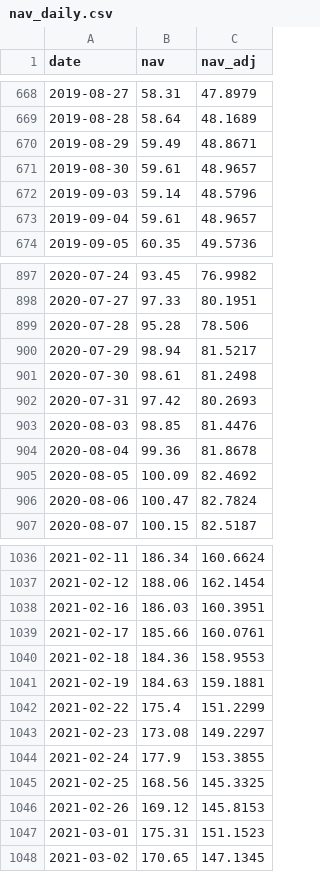
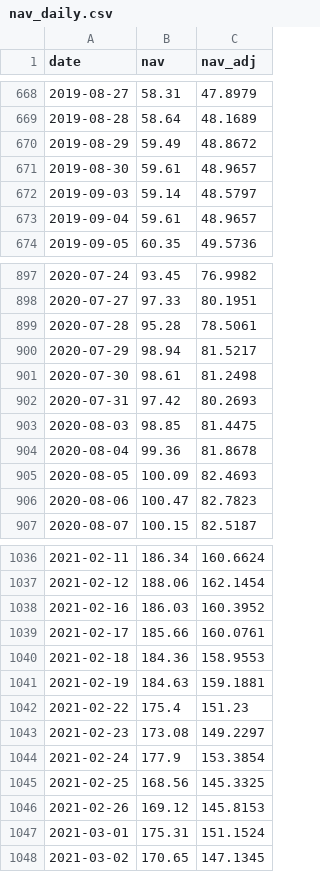
Before and after one commit to Hya-cinthus/special_situation, a CSV file: situations/spacex_baron/data/processed/nav_daily.csv, drawn as a sheet; only a part is shown, gaps mark what is left out; the diff covers the shown part only.

```diff
--- a/situations/spacex_baron/data/processed/nav_daily.csv
+++ b/situations/spacex_baron/data/processed/nav_daily.csv
@@ -669,5 +669,5 @@ date,nav,nav_adj
 2019-08-28,58.64,48.1689
-2019-08-29,59.49,48.8671
+2019-08-29,59.49,48.8672
 2019-08-30,59.61,48.9657
-2019-09-03,59.14,48.5796
+2019-09-03,59.14,48.5797
 2019-09-04,59.61,48.9657
@@ -898,3 +898,3 @@ date,nav,nav_adj
 2020-07-27,97.33,80.1951
-2020-07-28,95.28,78.506
+2020-07-28,95.28,78.5061
 2020-07-29,98.94,81.5217
@@ -902,6 +902,6 @@ date,nav,nav_adj
 2020-07-31,97.42,80.2693
-2020-08-03,98.85,81.4476
+2020-08-03,98.85,81.4475
 2020-08-04,99.36,81.8678
-2020-08-05,100.09,82.4692
-2020-08-06,100.47,82.7824
+2020-08-05,100.09,82.4693
+2020-08-06,100.47,82.7823
 2020-08-07,100.15,82.5187
@@ -1037,3 +1037,3 @@ date,nav,nav_adj
 2021-02-12,188.06,162.1454
-2021-02-16,186.03,160.3951
+2021-02-16,186.03,160.3952
 2021-02-17,185.66,160.0761
@@ -1041,8 +1041,8 @@ date,nav,nav_adj
 2021-02-19,184.63,159.1881
-2021-02-22,175.4,151.2299
+2021-02-22,175.4,151.23
 2021-02-23,173.08,149.2297
-2021-02-24,177.9,153.3855
+2021-02-24,177.9,153.3854
 2021-02-25,168.56,145.3325
 2021-02-26,169.12,145.8153
-2021-03-01,175.31,151.1523
+2021-03-01,175.31,151.1524
 2021-03-02,170.65,147.1345
```
Also changed, not shown: 59 edited cells elsewhere in this file, 21 other files.
